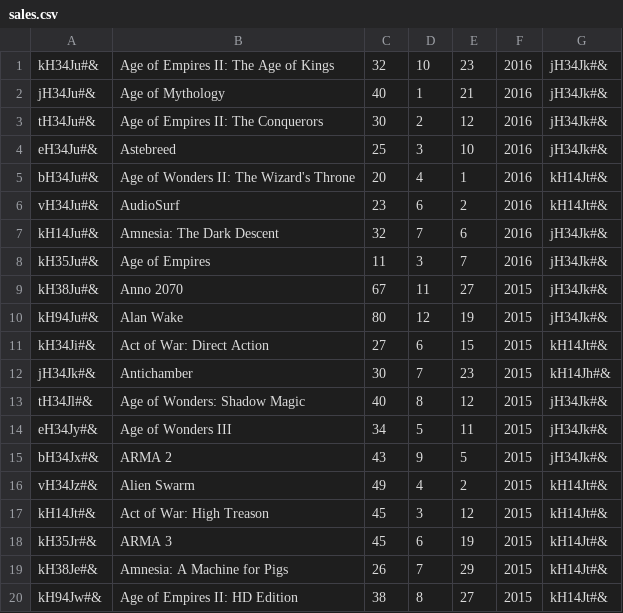
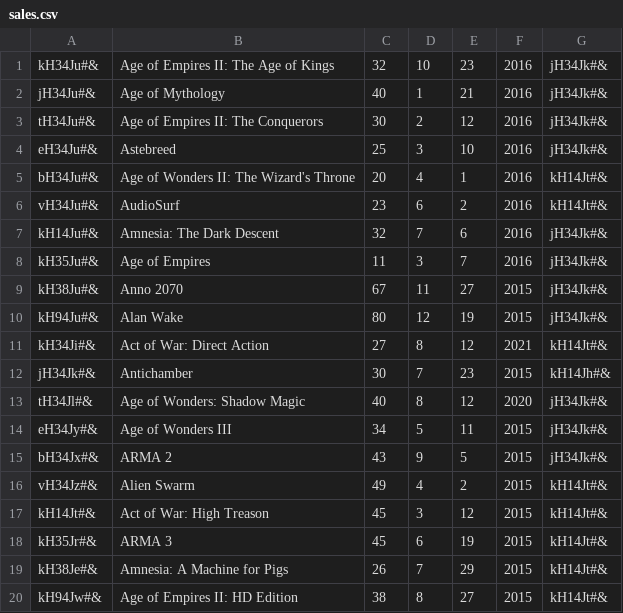
Before and after one commit to Michal-Sob/lightweight-erp-python-pro_sto, a CSV file: sales/sales.csv, drawn as a sheet.

```diff
--- a/sales/sales.csv
+++ b/sales/sales.csv
@@ -10,5 +10,5 @@ kH38Ju#&;Anno 2070;67;11;27;2015;jH34Jk#&
 kH94Ju#&;Alan Wake;80;12;19;2015;jH34Jk#&
-kH34Ji#&;Act of War: Direct Action;27;6;15;2015;kH14Jt#&
+kH34Ji#&;Act of War: Direct Action;27;8;12;2021;kH14Jt#&
 jH34Jk#&;Antichamber;30;7;23;2015;kH14Jh#&
-tH34Jl#&;Age of Wonders: Shadow Magic;40;8;12;2015;jH34Jk#&
+tH34Jl#&;Age of Wonders: Shadow Magic;40;8;12;2020;jH34Jk#&
 eH34Jy#&;Age of Wonders III;34;5;11;2015;jH34Jk#&
```
Also changed, not shown: 1 other file.
